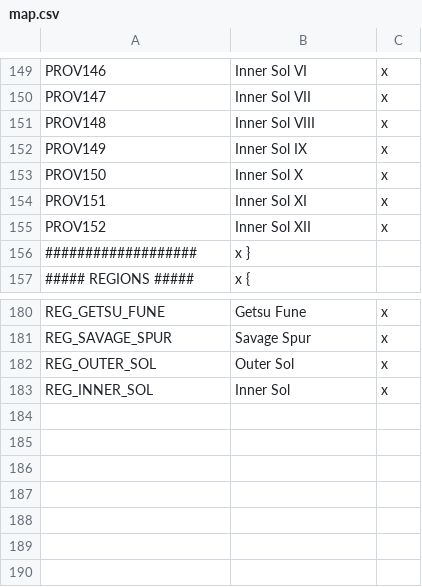
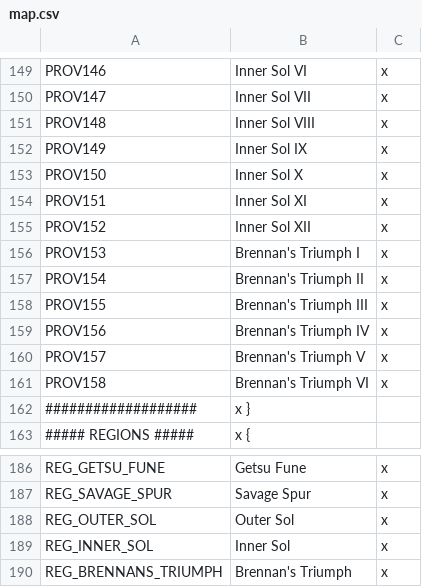
Before and after one commit to s-williams/Victoria-2-X, a CSV file: localisation/map.csv, drawn as a sheet; only a part is shown, gaps mark what is left out.

Commit message:
Brennan's Triumph

```diff
--- a/localisation/map.csv
+++ b/localisation/map.csv
@@ -155,2 +155,8 @@ PROV151;Inner Sol XI;x
 PROV152;Inner Sol XII;x
+PROV153;Brennan's Triumph I;x
+PROV154;Brennan's Triumph II;x
+PROV155;Brennan's Triumph III;x
+PROV156;Brennan's Triumph IV;x
+PROV157;Brennan's Triumph V;x
+PROV158;Brennan's Triumph VI;x
 ###################;x }
@@ -183 +189,2 @@ REG_OUTER_SOL;Outer Sol;x
 REG_INNER_SOL;Inner Sol;x
+REG_BRENNANS_TRIUMPH;Brennan's Triumph;x
```
Also changed, not shown: map/definition.csv, 9 other files.
